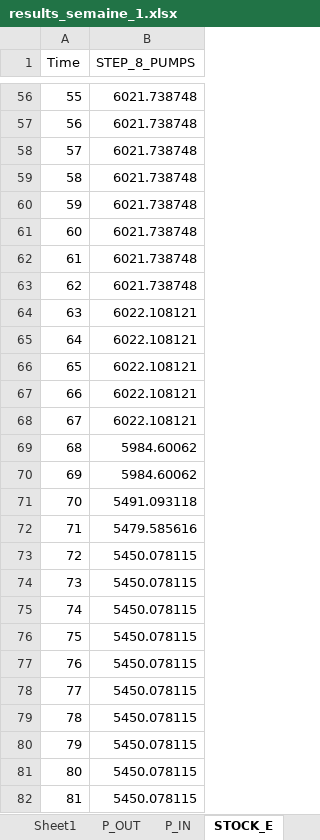
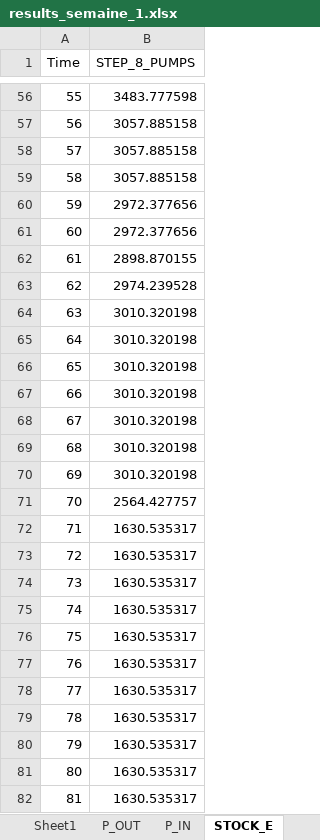
Before and after one commit to anaiisdcm/ete-equilibre-offre-demande, an Excel workbook: sc_ref/results_semaine_1.xlsx, sheet STOCK_E, drawn as a sheet; only a part is shown, gaps mark what is left out; values as stored, in another font and other column widths than the file's, no borders; the diff covers the shown part only; the diff names each change by its address in the sheet, - before the commit and + after, or states it on an @@ line.

```diff
--- a/sc_ref/results_semaine_1.xlsx (sheet STOCK_E)
+++ b/sc_ref/results_semaine_1.xlsx (sheet STOCK_E)
-B56 (STEP_8_PUMPS): 6021.738748
+B56 (STEP_8_PUMPS): 3483.777598
-B57:B59 (STEP_8_PUMPS): 6021.738748
+B57:B59 (STEP_8_PUMPS): 3057.885158
-B60:B61 (STEP_8_PUMPS): 6021.738748
+B60:B61 (STEP_8_PUMPS): 2972.377656
-B62 (STEP_8_PUMPS): 6021.738748
+B62 (STEP_8_PUMPS): 2898.870155
-B63 (STEP_8_PUMPS): 6021.738748
+B63 (STEP_8_PUMPS): 2974.239528
-B64:B68 (STEP_8_PUMPS): 6022.108121
+B64:B68 (STEP_8_PUMPS): 3010.320198
-B69:B70 (STEP_8_PUMPS): 5984.60062
+B69:B70 (STEP_8_PUMPS): 3010.320198
-B71 (STEP_8_PUMPS): 5491.093118
+B71 (STEP_8_PUMPS): 2564.427757
-B72 (STEP_8_PUMPS): 5479.585616
+B72 (STEP_8_PUMPS): 1630.535317
-B73:B82 (STEP_8_PUMPS): 5450.078115
+B73:B82 (STEP_8_PUMPS): 1630.535317
```
Also changed, not shown: 154 edited cells elsewhere in this sheet, sheet P_OUT, sheet P_IN, sheet COSTS, sheet ASSETS_STATE, sc_ref/results_semaine_4.xlsx, sc_ref/results_semaine_45.xlsx, 51 other files.
